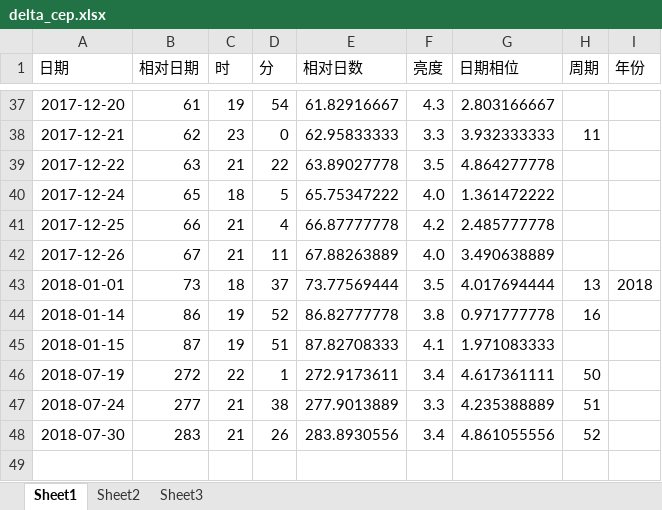
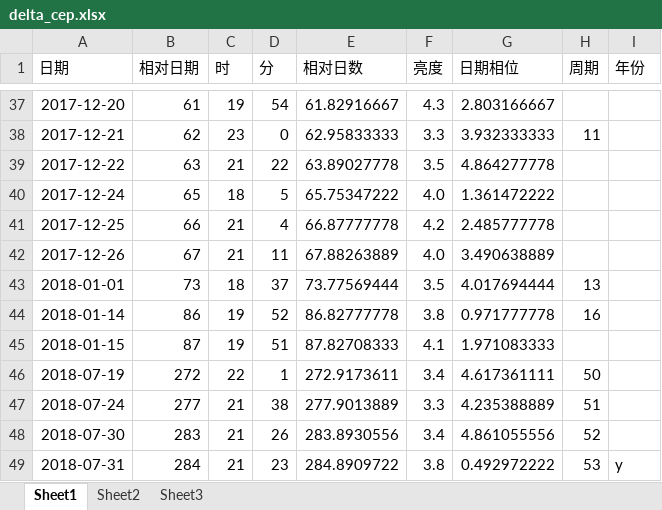
Before and after one commit to rottenweed/calc, an Excel workbook: delta_cep/delta_cep.xlsx, sheet Sheet1, drawn as a sheet; only a part is shown, gaps mark what is left out; values as stored, in another font and other column widths than the file's, no borders; charts and pictures not drawn; the diff names each change by its address in the sheet, - before the commit and + after, or states it on an @@ line.

Commit message:
Add delta-Cep data

```diff
--- a/delta_cep/delta_cep.xlsx (sheet Sheet1)
+++ b/delta_cep/delta_cep.xlsx (sheet Sheet1)
-I43 (年份): 2018
+I43 (年份): (empty)
+row 49: 2018-07-31 | 284 | 21 | 23 | 284.8909722 | 3.8 | 0.492972222 | 53 | y
```
Also changed, not shown: charts or pictures.
